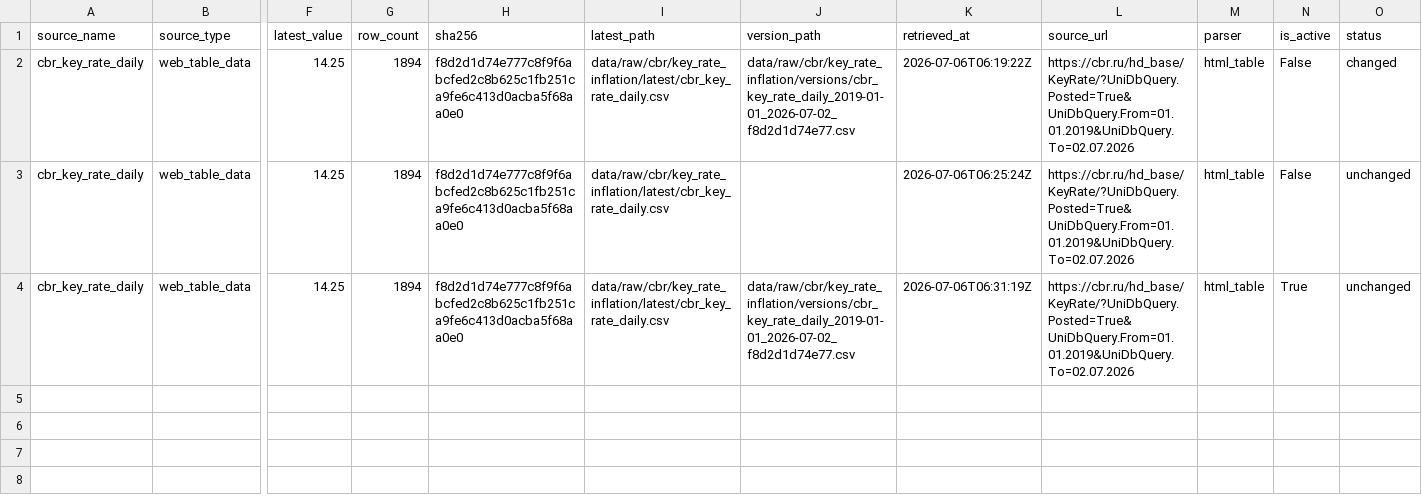
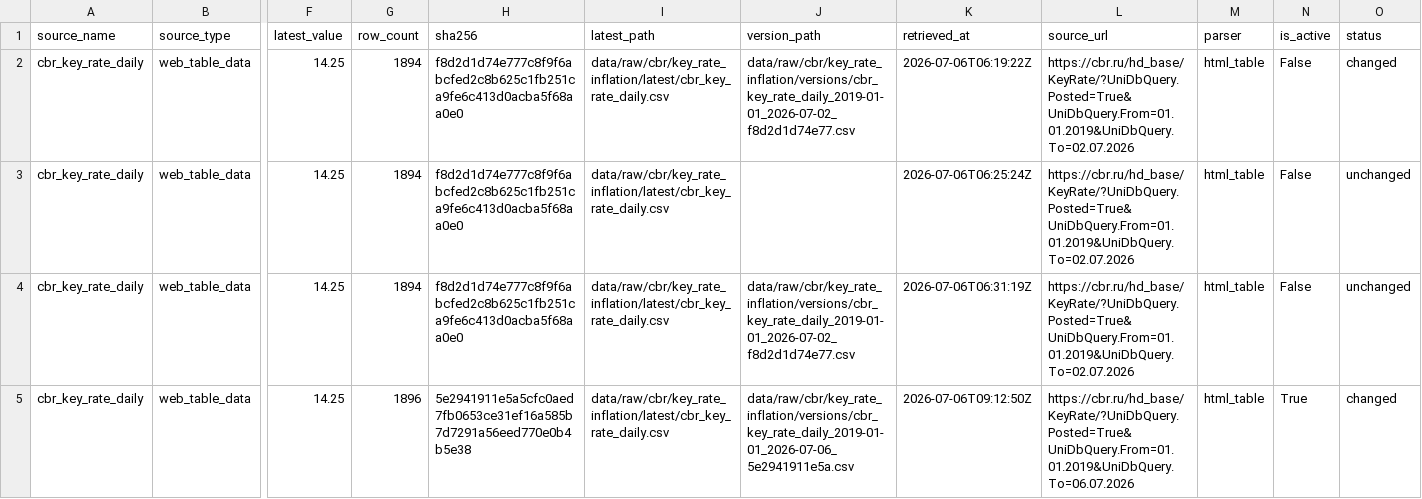
Before and after one commit to VinogradovPV/OFZ_ANALYTICS, a CSV file: data/raw/cbr/key_rate_inflation/registry/cbr_key_rate_registry.csv, drawn as a sheet; only a part is shown, gaps mark what is left out; rows hold the shown columns only; the diff names each change by its address in the sheet, - before the commit and + after, or states it on an @@ line.

Commit message:
chore: persist CBR key rate artifacts

```diff
--- a/data/raw/cbr/key_rate_inflation/registry/cbr_key_rate_registry.csv
+++ b/data/raw/cbr/key_rate_inflation/registry/cbr_key_rate_registry.csv
-N4 (is_active): True
+N4 (is_active): False
+row 5: cbr_key_rate_daily | web_table_data | 14.25 | 1896 | 5e2941911e5a5cfc0aed7fb0653ce31ef16a585b7d7291a56eed770e0b4b5e38 | data/raw/cbr/key_rate_inflation/latest/cbr_key_rate_daily.csv | data/raw/cbr/key_rate_inflation/versions/cbr_key_rate_daily_2019-01-01_2026-07-06_5e2941911e5a.csv | 2026-07-06T09:12:50Z | https://cbr.ru/hd_base/KeyRate/?UniDbQuery.Posted=True&UniDbQuery.From=01.01.2019&UniDbQuery.To=06.07.2026 | html_table | True | changed
```
Also changed, not shown: 27 other files.
